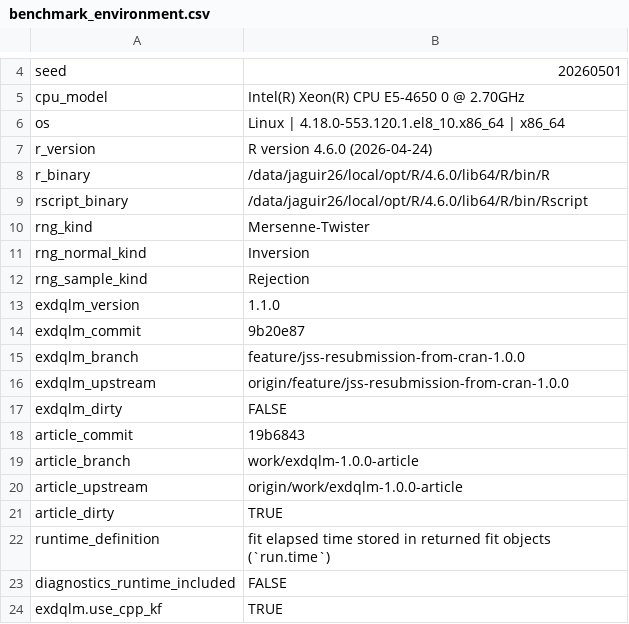
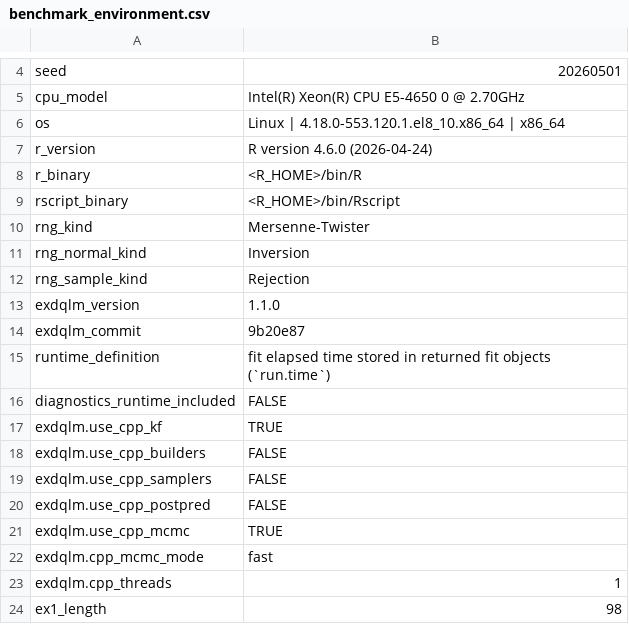
Before and after one commit to AntonioAPDL/exdqlm---Article, a CSV file: analysis/manuscript/outputs/tables/benchmark_environment.csv, drawn as a sheet; only a part is shown, gaps mark what is left out; the shorter side is filled out with more unchanged rows.

```diff
--- a/analysis/manuscript/outputs/tables/benchmark_environment.csv
+++ b/analysis/manuscript/outputs/tables/benchmark_environment.csv
@@ -7,4 +7,4 @@
 "r_version","R version 4.6.0 (2026-04-24)"
-"r_binary","/data/jaguir26/local/opt/R/4.6.0/lib64/R/bin/R"
-"rscript_binary","/data/jaguir26/local/opt/R/4.6.0/lib64/R/bin/Rscript"
+"r_binary","<R_HOME>/bin/R"
+"rscript_binary","<R_HOME>/bin/Rscript"
 "rng_kind","Mersenne-Twister"
@@ -14,9 +14,2 @@
 "exdqlm_commit","9b20e87"
-"exdqlm_branch","feature/jss-resubmission-from-cran-1.0.0"
-"exdqlm_upstream","origin/feature/jss-resubmission-from-cran-1.0.0"
-"exdqlm_dirty","FALSE"
-"article_commit","19b6843"
-"article_branch","work/exdqlm-1.0.0-article"
-"article_upstream","origin/work/exdqlm-1.0.0-article"
-"article_dirty","TRUE"
 "runtime_definition","fit elapsed time stored in returned fit objects (`run.time`)"
```
Also changed, not shown: analysis/manuscript/outputs/tables/manuscript_repro_notes.csv, analysis/manuscript/outputs/tables/manuscript_repro_tracker.csv, 9 other files.
